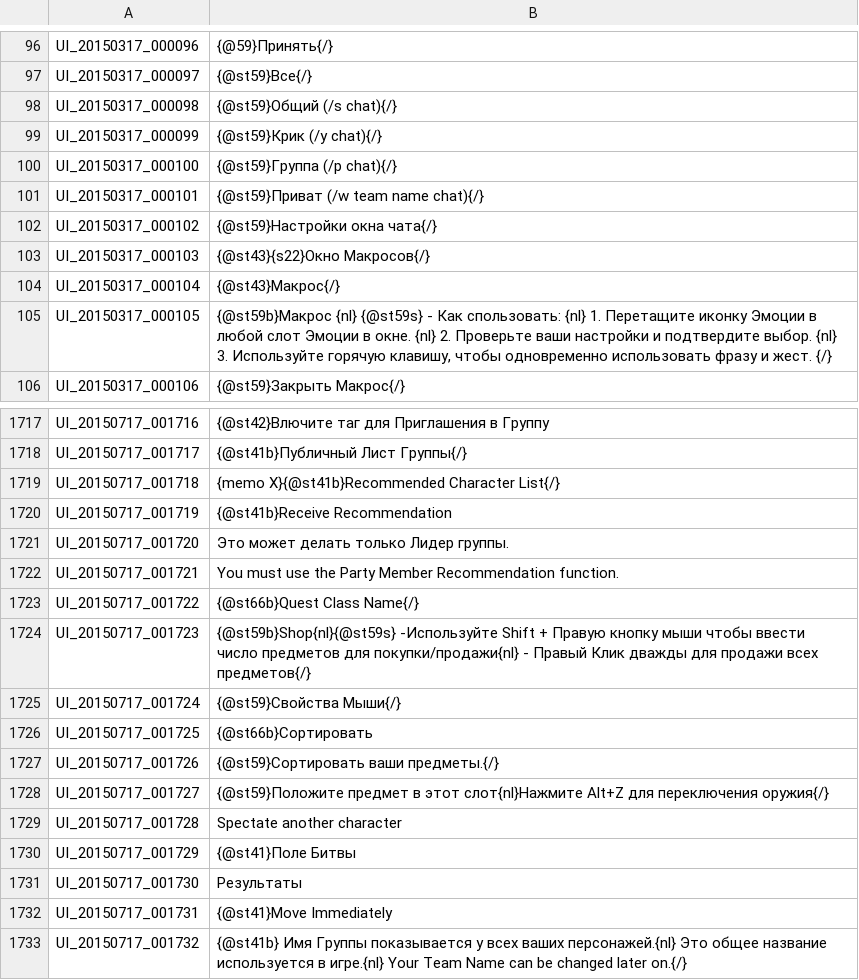
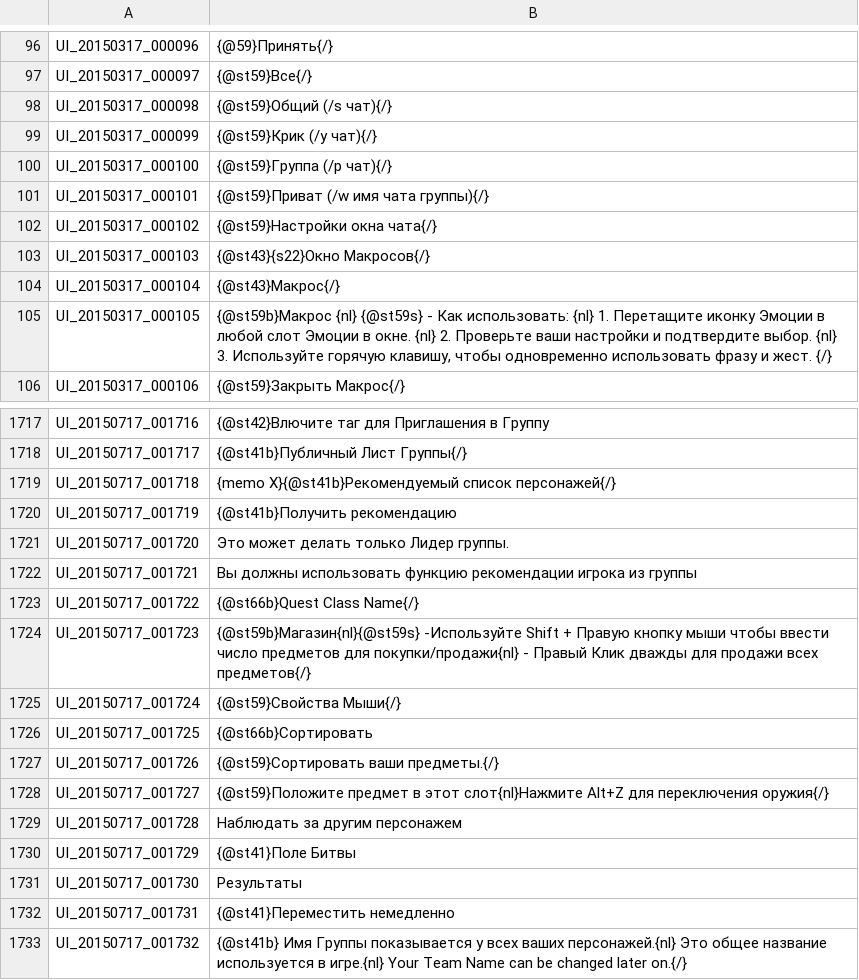
Before and after one commit to KlainairTeam/TOSTranslate, a TSV file: RUS/UI.tsv, drawn as a sheet; only a part is shown, gaps mark what is left out; the diff covers the shown part only.

```diff
--- a/RUS/UI.tsv
+++ b/RUS/UI.tsv
@@ -97,6 +97,6 @@ UI_20150317_000096	{@59}Принять{/}
 UI_20150317_000097	{@st59}Все{/}
-UI_20150317_000098	{@st59}Общий (/s chat){/}
-UI_20150317_000099	{@st59}Крик (/y chat){/}
-UI_20150317_000100	{@st59}Группа (/p chat){/}
-UI_20150317_000101	{@st59}Приват (/w team name chat){/}
+UI_20150317_000098	{@st59}Общий (/s чат){/}
+UI_20150317_000099	{@st59}Крик (/y чат){/}
+UI_20150317_000100	{@st59}Группа (/p чат){/}
+UI_20150317_000101	{@st59}Приват (/w имя чата группы){/}
 UI_20150317_000102	{@st59}Настройки окна чата{/}
@@ -104,3 +104,3 @@ UI_20150317_000103	{@st43}{s22}Окно Макросов{/}
 UI_20150317_000104	{@st43}Макрос{/}
-UI_20150317_000105	{@st59b}Макрос {nl} {@st59s} - Как спользовать: {nl} 1. Перетащите иконку Эмоции в любой слот Эмоции в окне.  {nl} 2. Проверьте ваши настройки и подтвердите выбор. {nl} 3. Используйте горячую клавишу, чтобы одновременно использовать фразу и жест. {/}
+UI_20150317_000105	{@st59b}Макрос {nl} {@st59s} - Как использовать: {nl} 1. Перетащите иконку Эмоции в любой слот Эмоции в окне.  {nl} 2. Проверьте ваши настройки и подтвердите выбор. {nl} 3. Используйте горячую клавишу, чтобы одновременно использовать фразу и жест. {/}
 UI_20150317_000106	{@st59}Закрыть Макрос{/}
@@ -1718,8 +1718,8 @@ UI_20150717_001716	{@st42}Влючите таг для Приглашения в
 UI_20150717_001717	{@st41b}Публичный Лист Группы{/}
-UI_20150717_001718	{memo X}{@st41b}Recommended Character List{/}
-UI_20150717_001719	{@st41b}Receive Recommendation
+UI_20150717_001718	{memo X}{@st41b}Рекомендуемый список персонажей{/}
+UI_20150717_001719	{@st41b}Получить рекомендацию
 UI_20150717_001720	Это может делать только Лидер группы.
-UI_20150717_001721	You must use the Party Member Recommendation function.
+UI_20150717_001721	Вы должны использовать функцию рекомендации игрока из группы
 UI_20150717_001722	{@st66b}Quest Class Name{/}
-UI_20150717_001723	{@st59b}Shop{nl}{@st59s} -Используйте Shift + Правую кнопку мыши чтобы ввести число предметов для покупки/продажи{nl} - Правый Клик дважды для продажи всех предметов{/}
+UI_20150717_001723	{@st59b}Магазин{nl}{@st59s} -Используйте Shift + Правую кнопку мыши чтобы ввести число предметов для покупки/продажи{nl} - Правый Клик дважды для продажи всех предметов{/}
 UI_20150717_001724	{@st59}Свойства Мыши{/}
@@ -1728,6 +1728,6 @@ UI_20150717_001726	{@st59}Сортировать ваши предметы.{/}
 UI_20150717_001727	{@st59}Положите предмет в этот слот{nl}Нажмите Alt+Z для переключения оружия{/}
-UI_20150717_001728	Spectate another character
+UI_20150717_001728	Наблюдать за другим персонажем
 UI_20150717_001729	{@st41}Поле Битвы
 UI_20150717_001730	Результаты
-UI_20150717_001731	{@st41}Move Immediately
+UI_20150717_001731	{@st41}Переместить немедленно
 UI_20150717_001732	{@st41b}            Имя Группы показывается у всех ваших персонажей.{nl}                 Это общее название используется в игре.{nl}                  Your Team Name can be changed later on.{/}
```
Also changed, not shown: 150 edited cells elsewhere in this file.
